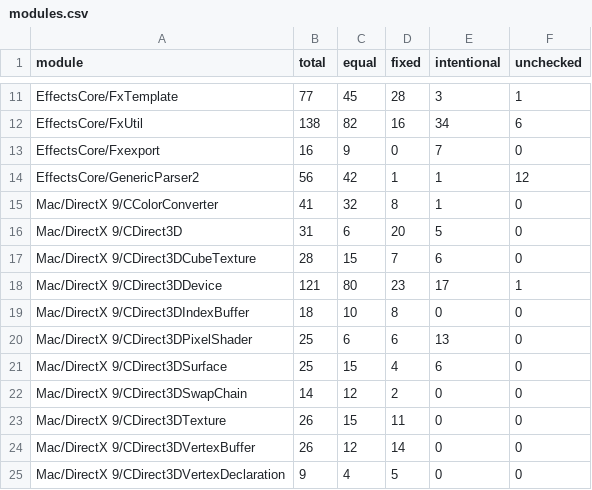
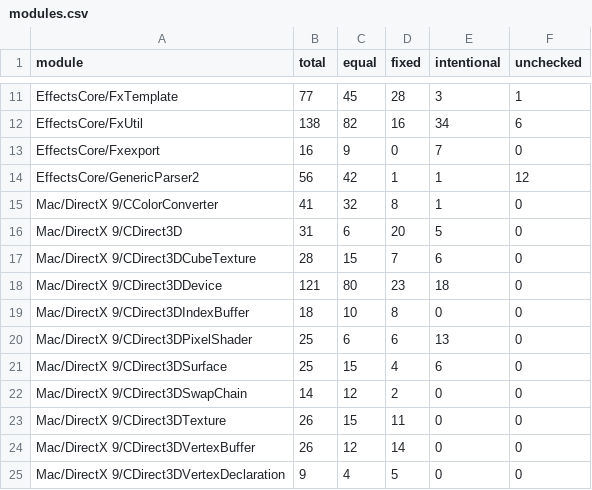
Before and after one commit to STiXzoOR/cod2-silicon, a CSV file: docs/fidelity/modules/modules.csv, drawn as a sheet; only a part is shown, gaps mark what is left out.

```diff
--- a/docs/fidelity/modules/modules.csv
+++ b/docs/fidelity/modules/modules.csv
@@ -17,3 +17,3 @@ Mac/DirectX 9/CDirect3D,31,6,20,5,0
 Mac/DirectX 9/CDirect3DCubeTexture,28,15,7,6,0
-Mac/DirectX 9/CDirect3DDevice,121,80,23,17,1
+Mac/DirectX 9/CDirect3DDevice,121,80,23,18,0
 Mac/DirectX 9/CDirect3DIndexBuffer,18,10,8,0,0
```
Also changed, not shown: 8 other files.
